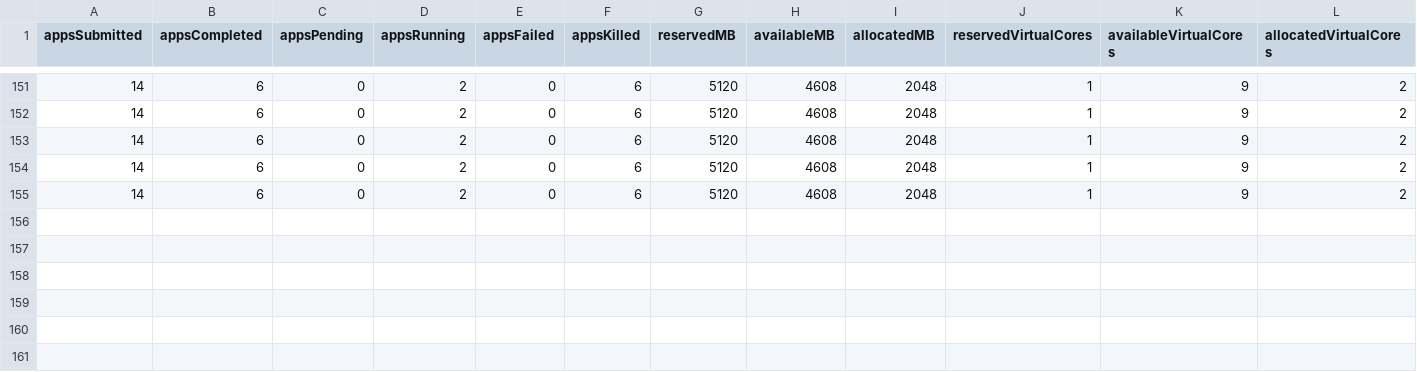
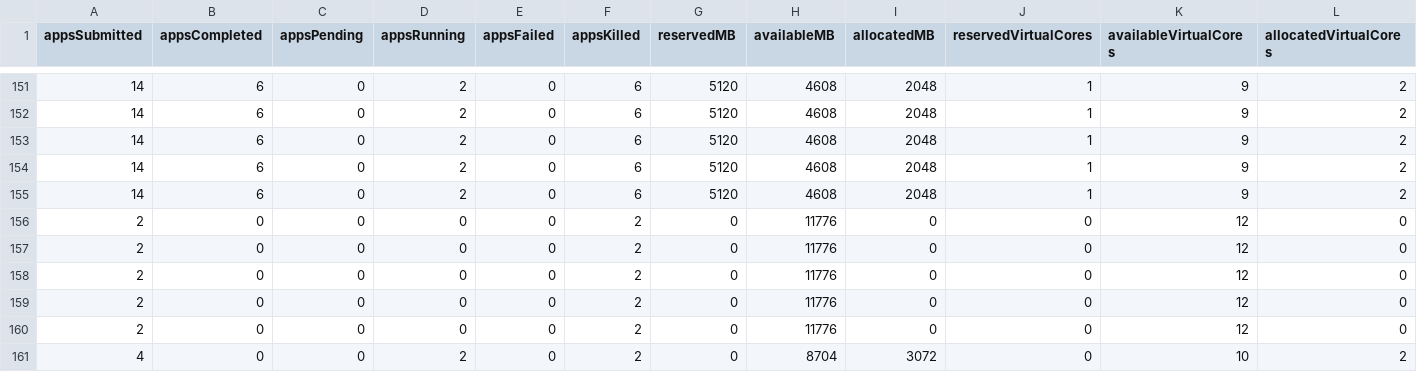
Before and after one commit to zhaoyim/hadoop-util, a CSV file: output/cluster.csv, drawn as a sheet; only a part is shown, gaps mark what is left out; rows hold the shown columns only; the diff names each change by its address in the sheet, - before the commit and + after, or states it on an @@ line.

```diff
--- a/output/cluster.csv
+++ b/output/cluster.csv
+row 156: 2 | 0 | 0 | 0 | 0 | 2 | 0 | 11776 | 0 | 0 | 12 | 0
+row 157: 2 | 0 | 0 | 0 | 0 | 2 | 0 | 11776 | 0 | 0 | 12 | 0
+row 158: 2 | 0 | 0 | 0 | 0 | 2 | 0 | 11776 | 0 | 0 | 12 | 0
+row 159: 2 | 0 | 0 | 0 | 0 | 2 | 0 | 11776 | 0 | 0 | 12 | 0
+row 160: 2 | 0 | 0 | 0 | 0 | 2 | 0 | 11776 | 0 | 0 | 12 | 0
+row 161: 4 | 0 | 0 | 2 | 0 | 2 | 0 | 8704 | 3072 | 0 | 10 | 2
```
Also changed, not shown: model_out/prediction.csv, output/cluster2.csv, 10 other files.
